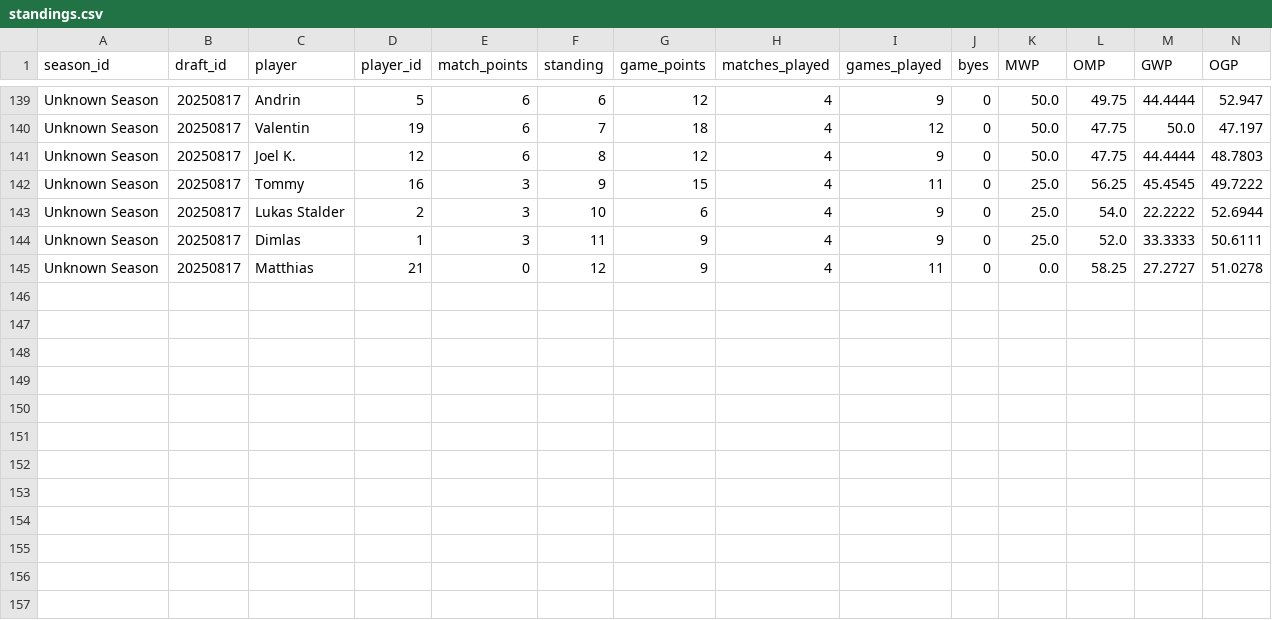
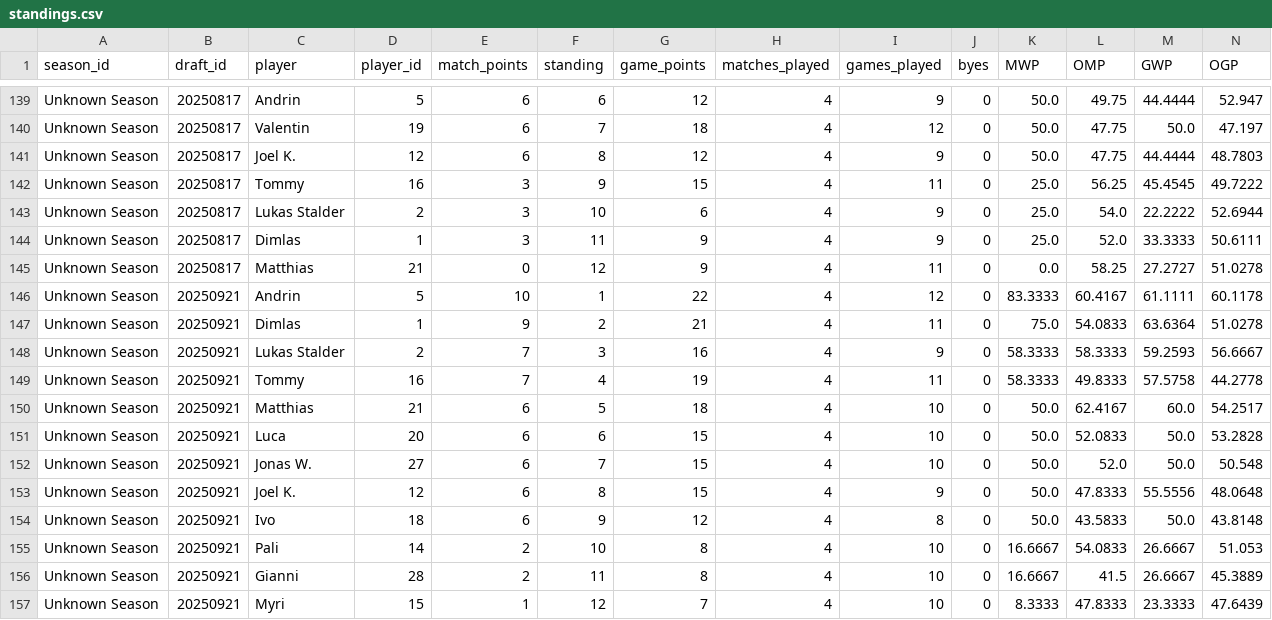
Before and after one commit to GuySchnidrig/ManaCore, a CSV file: data/processed/standings.csv, drawn as a sheet; only a part is shown, gaps mark what is left out.

```diff
--- a/data/processed/standings.csv
+++ b/data/processed/standings.csv
@@ -145 +145,13 @@ Unknown Season,20250817,Dimlas,1,3,11,9,4,9,0,25.0,52.0,33.3333,50.6111
 Unknown Season,20250817,Matthias,21,0,12,9,4,11,0,0.0,58.25,27.2727,51.0278
+Unknown Season,20250921,Andrin,5,10,1,22,4,12,0,83.3333,60.4167,61.1111,60.1178
+Unknown Season,20250921,Dimlas,1,9,2,21,4,11,0,75.0,54.0833,63.6364,51.0278
+Unknown Season,20250921,Lukas Stalder,2,7,3,16,4,9,0,58.3333,58.3333,59.2593,56.6667
+Unknown Season,20250921,Tommy,16,7,4,19,4,11,0,58.3333,49.8333,57.5758,44.2778
+Unknown Season,20250921,Matthias,21,6,5,18,4,10,0,50.0,62.4167,60.0,54.2517
+Unknown Season,20250921,Luca,20,6,6,15,4,10,0,50.0,52.0833,50.0,53.2828
+Unknown Season,20250921,Jonas W.,27,6,7,15,4,10,0,50.0,52.0,50.0,50.548
+Unknown Season,20250921,Joel K.,12,6,8,15,4,9,0,50.0,47.8333,55.5556,48.0648
+Unknown Season,20250921,Ivo,18,6,9,12,4,8,0,50.0,43.5833,50.0,43.8148
+Unknown Season,20250921,Pali,14,2,10,8,4,10,0,16.6667,54.0833,26.6667,51.053
+Unknown Season,20250921,Gianni,28,2,11,8,4,10,0,16.6667,41.5,26.6667,45.3889
+Unknown Season,20250921,Myri,15,1,12,7,4,10,0,8.3333,47.8333,23.3333,47.6439
```
Also changed, not shown: data/processed/decktype_game_winrate.csv, data/processed/matches.csv, 13 other files.
